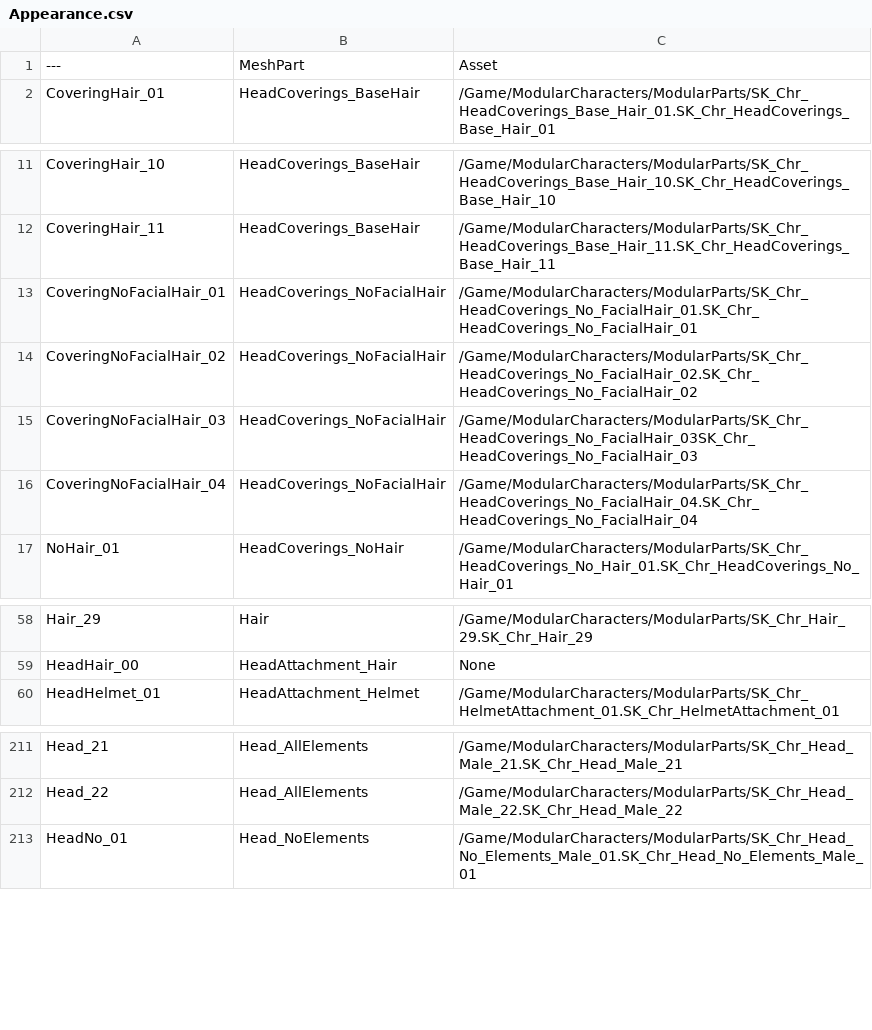
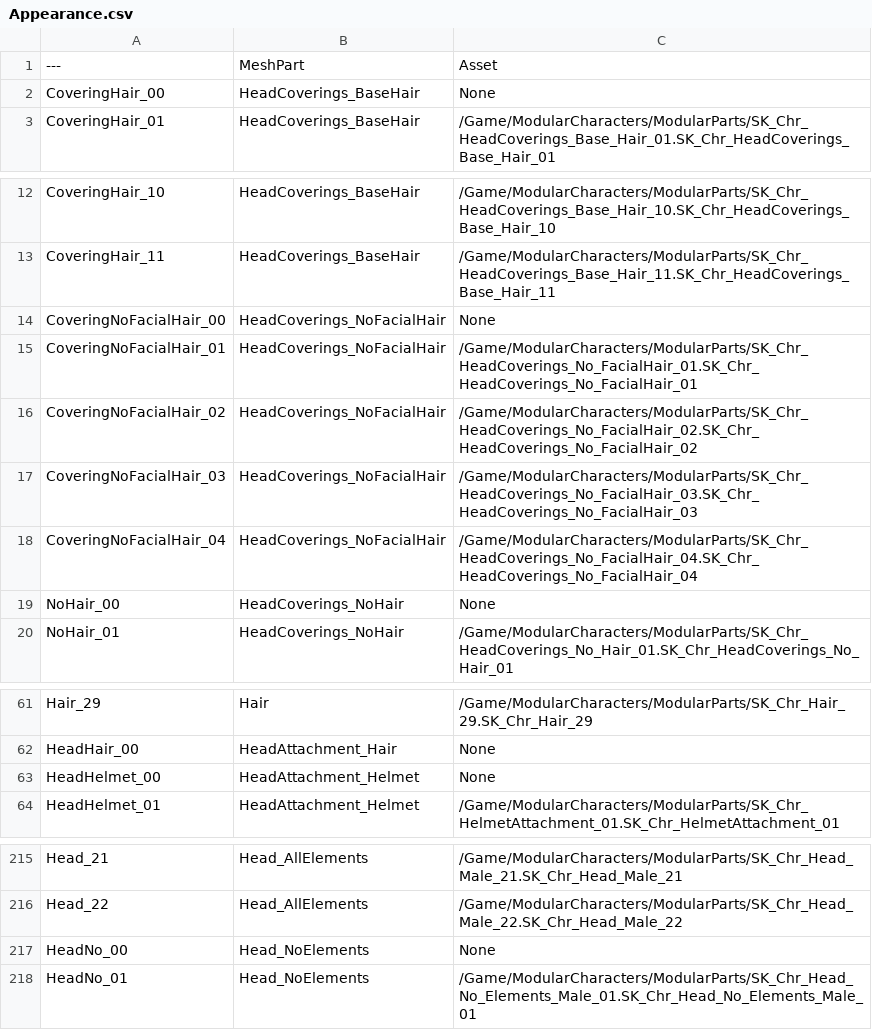
Before and after one commit to Roseclass/Dungeon, a CSV file: Appearance.csv, drawn as a sheet; only a part is shown, gaps mark what is left out.

```diff
--- a/Appearance.csv
+++ b/Appearance.csv
@@ -1,2 +1,3 @@
 ---,MeshPart,Asset
+CoveringHair_00,"HeadCoverings_BaseHair","None"
 CoveringHair_01,"HeadCoverings_BaseHair","/Game/ModularCharacters/ModularParts/SK_Chr_HeadCoverings_Base_Hair_01.SK_Chr_HeadCoverings_Base_Hair_01"
@@ -12,6 +13,8 @@ CoveringHair_10,"HeadCoverings_BaseHair","/Game/ModularCharacters/ModularParts/S
 CoveringHair_11,"HeadCoverings_BaseHair","/Game/ModularCharacters/ModularParts/SK_Chr_HeadCoverings_Base_Hair_11.SK_Chr_HeadCoverings_Base_Hair_11"
+CoveringNoFacialHair_00,"HeadCoverings_NoFacialHair","None"
 CoveringNoFacialHair_01,"HeadCoverings_NoFacialHair","/Game/ModularCharacters/ModularParts/SK_Chr_HeadCoverings_No_FacialHair_01.SK_Chr_HeadCoverings_No_FacialHair_01"
 CoveringNoFacialHair_02,"HeadCoverings_NoFacialHair","/Game/ModularCharacters/ModularParts/SK_Chr_HeadCoverings_No_FacialHair_02.SK_Chr_HeadCoverings_No_FacialHair_02"
-CoveringNoFacialHair_03,"HeadCoverings_NoFacialHair","/Game/ModularCharacters/ModularParts/SK_Chr_HeadCoverings_No_FacialHair_03SK_Chr_HeadCoverings_No_FacialHair_03"
+CoveringNoFacialHair_03,"HeadCoverings_NoFacialHair","/Game/ModularCharacters/ModularParts/SK_Chr_HeadCoverings_No_FacialHair_03.SK_Chr_HeadCoverings_No_FacialHair_03"
 CoveringNoFacialHair_04,"HeadCoverings_NoFacialHair","/Game/ModularCharacters/ModularParts/SK_Chr_HeadCoverings_No_FacialHair_04.SK_Chr_HeadCoverings_No_FacialHair_04"
+NoHair_00,"HeadCoverings_NoHair","None"
 NoHair_01,"HeadCoverings_NoHair","/Game/ModularCharacters/ModularParts/SK_Chr_HeadCoverings_No_Hair_01.SK_Chr_HeadCoverings_No_Hair_01"
@@ -59,2 +62,3 @@ Hair_29,"Hair","/Game/ModularCharacters/ModularParts/SK_Chr_Hair_29.SK_Chr_Hair_
 HeadHair_00,"HeadAttachment_Hair","None"
+HeadHelmet_00,"HeadAttachment_Helmet","None"
 HeadHelmet_01,"HeadAttachment_Helmet","/Game/ModularCharacters/ModularParts/SK_Chr_HelmetAttachment_01.SK_Chr_HelmetAttachment_01"
@@ -212,2 +216,3 @@ Head_21,"Head_AllElements","/Game/ModularCharacters/ModularParts/SK_Chr_Head_Mal
 Head_22,"Head_AllElements","/Game/ModularCharacters/ModularParts/SK_Chr_Head_Male_22.SK_Chr_Head_Male_22"
+HeadNo_00,"Head_NoElements","None"
 HeadNo_01,"Head_NoElements","/Game/ModularCharacters/ModularParts/SK_Chr_Head_No_Elements_Male_01.SK_Chr_Head_No_Elements_Male_01"
```
Also changed, not shown: 9 other files.
